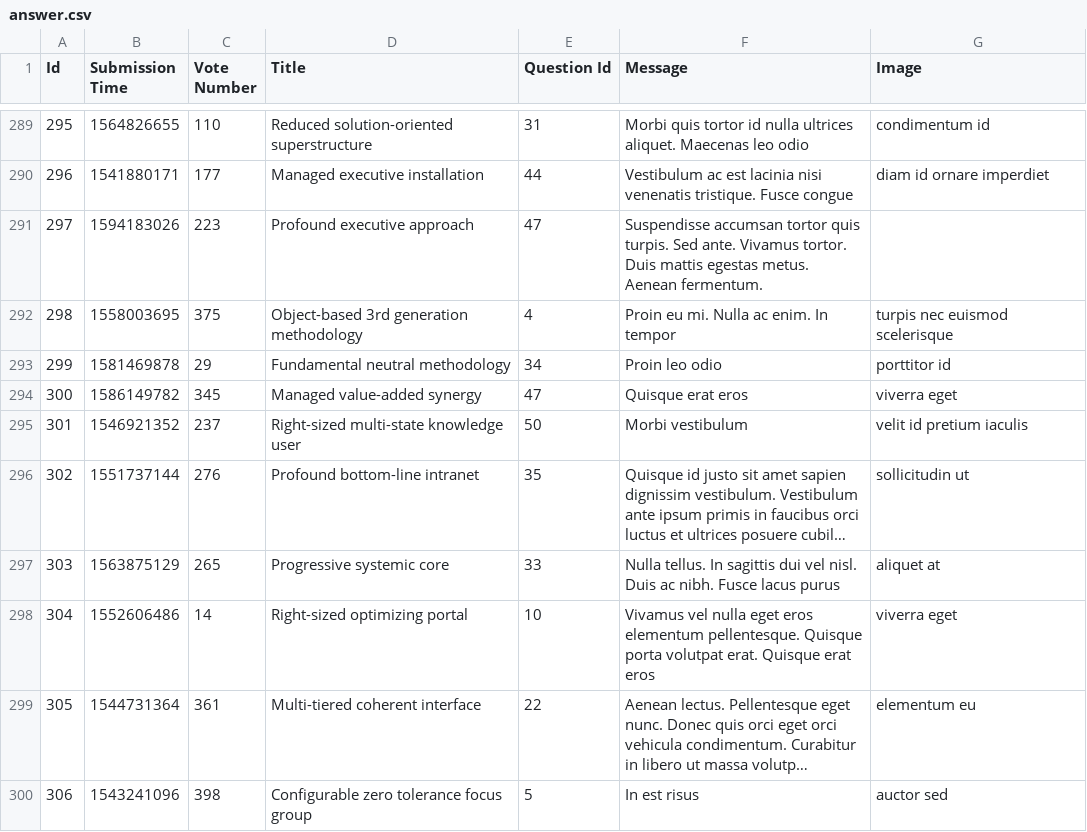
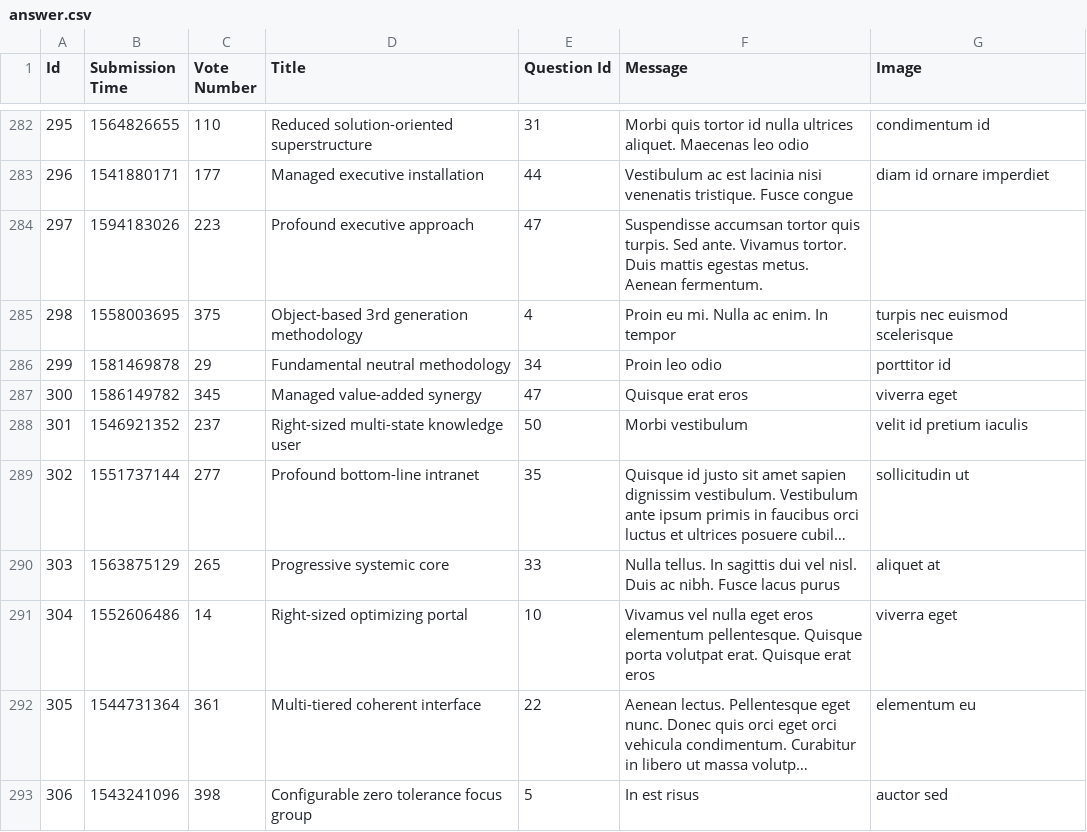
Before and after one commit to prooffek/ask-mate, a CSV file: sample_data/answer.csv, drawn as a sheet; only a part is shown, gaps mark what is left out; long unchanged cells end in …; addresses are those after the commit; the diff covers the shown part only; the diff names each change by its address in the sheet, - before the commit and + after, or states it on an @@ line.

```diff
--- a/sample_data/answer.csv
+++ b/sample_data/answer.csv
-C289 (Vote Number): 276
+C289 (Vote Number): 277
```
Also changed, not shown: 10 removed rows and 9 edited cells elsewhere in this file, sample_data/question.csv, 39 other files.
